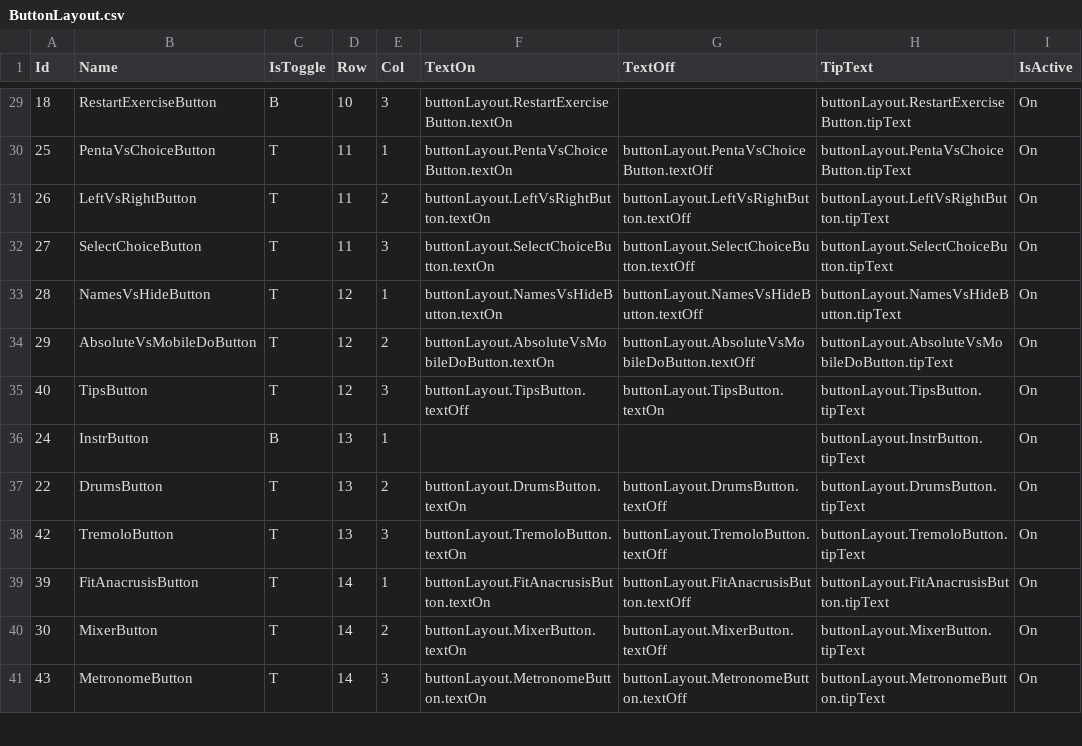
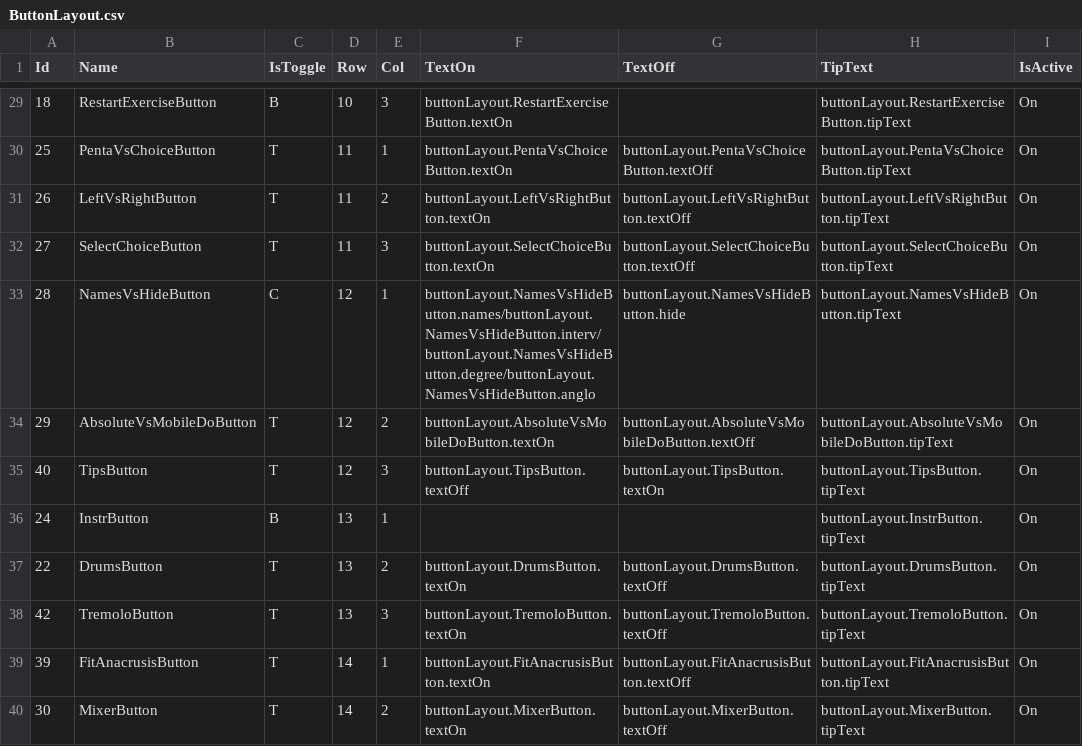
Before and after one commit to Reugilos/DoDeReBu, a CSV file: src/main/resources/defaults/ButtonLayout.csv, drawn as a sheet; only a part is shown, gaps mark what is left out; the shorter side is filled out with more unchanged rows.

```diff
--- a/src/main/resources/defaults/ButtonLayout.csv
+++ b/src/main/resources/defaults/ButtonLayout.csv
@@ -32,3 +32,3 @@ Id;Name;IsToggle;Row;Col;TextOn;TextOff;TipText;IsActive
 27;SelectChoiceButton;T;11;3;buttonLayout.SelectChoiceButton.textOn;buttonLayout.SelectChoiceButton.textOff;buttonLayout.SelectChoiceButton.tipText;On
-28;NamesVsHideButton;T;12;1;buttonLayout.NamesVsHideButton.textOn;buttonLayout.NamesVsHideButton.textOff;buttonLayout.NamesVsHideButton.tipText;On
+28;NamesVsHideButton;C;12;1;buttonLayout.NamesVsHideButton.names/buttonLayout.NamesVsHideButton.interv/buttonLayout.NamesVsHideButton.degree/buttonLayout.NamesVsHideButton.anglo;buttonLayout.NamesVsHideButton.hide;buttonLayout.NamesVsHideButton.tipText;On
 29;AbsoluteVsMobileDoButton;T;12;2;buttonLayout.AbsoluteVsMobileDoButton.textOn;buttonLayout.AbsoluteVsMobileDoButton.textOff;buttonLayout.AbsoluteVsMobileDoButton.tipText;On
```
Also changed, not shown: 10 other files.
